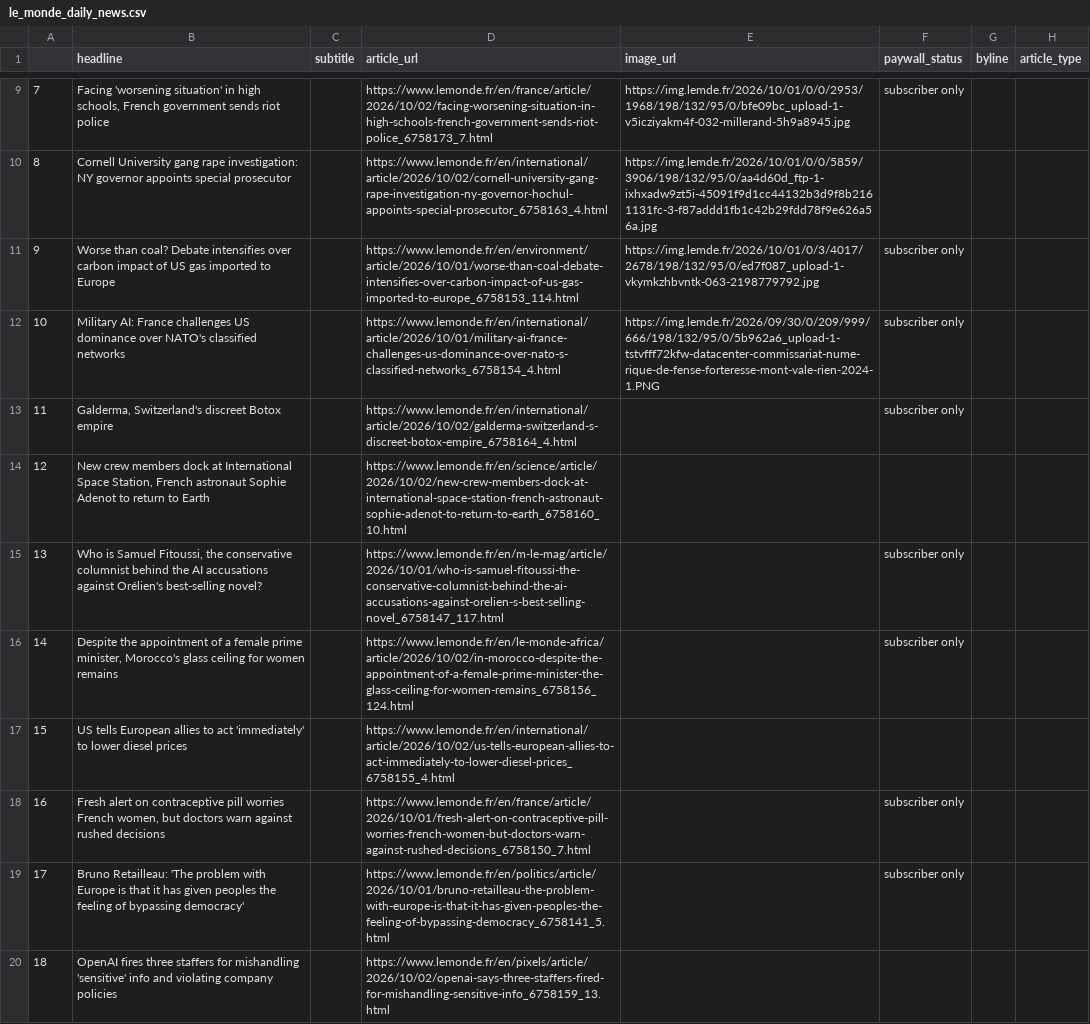
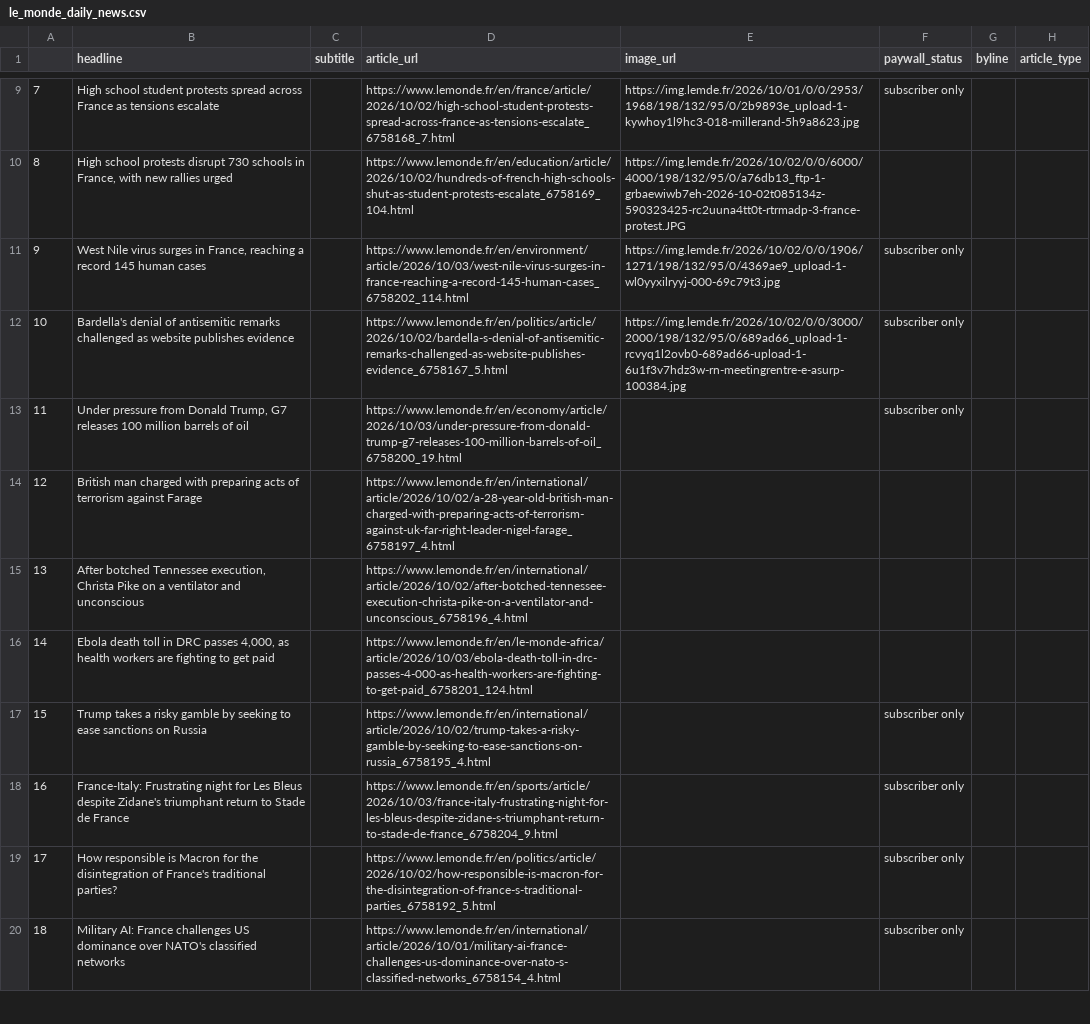
Before and after one commit to luciamack/auto_updating_headline_scraper_le_monde, a CSV file: le_monde_daily_news.csv, drawn as a sheet; only a part is shown, gaps mark what is left out; the diff covers the shown part only; the diff names each change by its address in the sheet, - before the commit and + after, or states it on an @@ line.

```diff
--- a/le_monde_daily_news.csv
+++ b/le_monde_daily_news.csv
-B9 (headline): Facing 'worsening situation' in high schools, French government sends riot police
+B9 (headline): High school student protests spread across France as tensions escalate
-D9 (article_url): https://www.lemonde.fr/en/france/article/2026/10/02/facing-worsening-situation-in-high-schools-french-government-sends-riot-police_6758173_7.html
+D9 (article_url): https://www.lemonde.fr/en/france/article/2026/10/02/high-school-student-protests-spread-across-france-as-tensions-escalate_6758168_7.html
-E9 (image_url): https://img.lemde.fr/2026/10/01/0/0/2953/1968/198/132/95/0/bfe09bc_upload-1-v5icziyakm4f-032-millerand-5h9a8945.jpg
+E9 (image_url): https://img.lemde.fr/2026/10/01/0/0/2953/1968/198/132/95/0/2b9893e_upload-1-kywhoy1l9hc3-018-millerand-5h9a8623.jpg
-B10 (headline): Cornell University gang rape investigation: NY governor appoints special prosecutor
+B10 (headline): High school protests disrupt 730 schools in France, with new rallies urged
-D10 (article_url): https://www.lemonde.fr/en/international/article/2026/10/02/cornell-university-gang-rape-investigation-ny-governor-hochul-appoints-special-prosecutor_6758163_4.html
+D10 (article_url): https://www.lemonde.fr/en/education/article/2026/10/02/hundreds-of-french-high-schools-shut-as-student-protests-escalate_6758169_104.html
-E10 (image_url): https://img.lemde.fr/2026/10/01/0/0/5859/3906/198/132/95/0/aa4d60d_ftp-1-ixhxadw9zt5i-45091f9d1cc44132b3d9f8b2161131fc-3-f87addd1fb1c42b29fdd78f9e626a56a.jpg
+E10 (image_url): https://img.lemde.fr/2026/10/02/0/0/6000/4000/198/132/95/0/a76db13_ftp-1-grbaewiwb7eh-2026-10-02t085134z-590323425-rc2uuna4tt0t-rtrmadp-3-france-protest.JPG
-B11 (headline): Worse than coal? Debate intensifies over carbon impact of US gas imported to Europe
+B11 (headline): West Nile virus surges in France, reaching a record 145 human cases
-D11 (article_url): https://www.lemonde.fr/en/environment/article/2026/10/01/worse-than-coal-debate-intensifies-over-carbon-impact-of-us-gas-imported-to-europe_6758153_114.html
+D11 (article_url): https://www.lemonde.fr/en/environment/article/2026/10/03/west-nile-virus-surges-in-france-reaching-a-record-145-human-cases_6758202_114.html
-E11 (image_url): https://img.lemde.fr/2026/10/01/0/3/4017/2678/198/132/95/0/ed7f087_upload-1-vkymkzhbvntk-063-2198779792.jpg
+E11 (image_url): https://img.lemde.fr/2026/10/02/0/0/1906/1271/198/132/95/0/4369ae9_upload-1-wl0yyxilryyj-000-69c79t3.jpg
-B12 (headline): Military AI: France challenges US dominance over NATO's classified networks
+B12 (headline): Bardella's denial of antisemitic remarks challenged as website publishes evidence
-D12 (article_url): https://www.lemonde.fr/en/international/article/2026/10/01/military-ai-france-challenges-us-dominance-over-nato-s-classified-networks_6758154_4.html
+D12 (article_url): https://www.lemonde.fr/en/politics/article/2026/10/02/bardella-s-denial-of-antisemitic-remarks-challenged-as-website-publishes-evidence_6758167_5.html
-E12 (image_url): https://img.lemde.fr/2026/09/30/0/209/999/666/198/132/95/0/5b962a6_upload-1-tstvfff72kfw-datacenter-commissariat-nume-rique-de-fense-forteresse-mont-vale-rien-2024-1.PNG
+E12 (image_url): https://img.lemde.fr/2026/10/02/0/0/3000/2000/198/132/95/0/689ad66_upload-1-rcvyq1l2ovb0-689ad66-upload-1-6u1f3v7hdz3w-rn-meetingrentre-e-asurp-100384.jpg
-B13 (headline): Galderma, Switzerland's discreet Botox empire
+B13 (headline): Under pressure from Donald Trump, G7 releases 100 million barrels of oil
-D13 (article_url): https://www.lemonde.fr/en/international/article/2026/10/02/galderma-switzerland-s-discreet-botox-empire_6758164_4.html
+D13 (article_url): https://www.lemonde.fr/en/economy/article/2026/10/03/under-pressure-from-donald-trump-g7-releases-100-million-barrels-of-oil_6758200_19.html
-B14 (headline): New crew members dock at International Space Station, French astronaut Sophie Adenot to return to Earth
+B14 (headline): British man charged with preparing acts of terrorism against Farage
-D14 (article_url): https://www.lemonde.fr/en/science/article/2026/10/02/new-crew-members-dock-at-international-space-station-french-astronaut-sophie-adenot-to-return-to-earth_6758160_10.html
+D14 (article_url): https://www.lemonde.fr/en/international/article/2026/10/02/a-28-year-old-british-man-charged-with-preparing-acts-of-terrorism-against-uk-far-right-leader-nigel-farage_6758197_4.html
-B15 (headline): Who is Samuel Fitoussi, the conservative columnist behind the AI accusations against Orélien's best-selling novel?
+B15 (headline): After botched Tennessee execution, Christa Pike on a ventilator and unconscious
-D15 (article_url): https://www.lemonde.fr/en/m-le-mag/article/2026/10/01/who-is-samuel-fitoussi-the-conservative-columnist-behind-the-ai-accusations-against-orelien-s-best-selling-novel_6758147_117.html
+D15 (article_url): https://www.lemonde.fr/en/international/article/2026/10/02/after-botched-tennessee-execution-christa-pike-on-a-ventilator-and-unconscious_6758196_4.html
-F15:F16 (paywall_status): subscriber only
+F15:F16 (paywall_status): (empty)
-B16 (headline): Despite the appointment of a female prime minister, Morocco's glass ceiling for women remains
+B16 (headline): Ebola death toll in DRC passes 4,000, as health workers are fighting to get paid
-D16 (article_url): https://www.lemonde.fr/en/le-monde-africa/article/2026/10/02/in-morocco-despite-the-appointment-of-a-female-prime-minister-the-glass-ceiling-for-women-remains_6758156_124.html
+D16 (article_url): https://www.lemonde.fr/en/le-monde-africa/article/2026/10/03/ebola-death-toll-in-drc-passes-4-000-as-health-workers-are-fighting-to-get-paid_6758201_124.html
-B17 (headline): US tells European allies to act 'immediately' to lower diesel prices
+B17 (headline): Trump takes a risky gamble by seeking to ease sanctions on Russia
-D17 (article_url): https://www.lemonde.fr/en/international/article/2026/10/02/us-tells-european-allies-to-act-immediately-to-lower-diesel-prices_6758155_4.html
+D17 (article_url): https://www.lemonde.fr/en/international/article/2026/10/02/trump-takes-a-risky-gamble-by-seeking-to-ease-sanctions-on-russia_6758195_4.html
-F17 (paywall_status): (empty)
+F17 (paywall_status): subscriber only
-B18 (headline): Fresh alert on contraceptive pill worries French women, but doctors warn against rushed decisions
+B18 (headline): France-Italy: Frustrating night for Les Bleus despite Zidane's triumphant return to Stade de France
-D18 (article_url): https://www.lemonde.fr/en/france/article/2026/10/01/fresh-alert-on-contraceptive-pill-worries-french-women-but-doctors-warn-against-rushed-decisions_6758150_7.html
+D18 (article_url): https://www.lemonde.fr/en/sports/article/2026/10/03/france-italy-frustrating-night-for-les-bleus-despite-zidane-s-triumphant-return-to-stade-de-france_6758204_9.html
-B19 (headline): Bruno Retailleau: 'The problem with Europe is that it has given peoples the feeling of bypassing democracy'
+B19 (headline): How responsible is Macron for the disintegration of France's traditional parties?
-D19 (article_url): https://www.lemonde.fr/en/politics/article/2026/10/01/bruno-retailleau-the-problem-with-europe-is-that-it-has-given-peoples-the-feeling-of-bypassing-democracy_6758141_5.html
+D19 (article_url): https://www.lemonde.fr/en/politics/article/2026/10/02/how-responsible-is-macron-for-the-disintegration-of-france-s-traditional-parties_6758192_5.html
-B20 (headline): OpenAI fires three staffers for mishandling 'sensitive' info and violating company policies
+B20 (headline): Military AI: France challenges US dominance over NATO's classified networks
-D20 (article_url): https://www.lemonde.fr/en/pixels/article/2026/10/02/openai-says-three-staffers-fired-for-mishandling-sensitive-info_6758159_13.html
+D20 (article_url): https://www.lemonde.fr/en/international/article/2026/10/01/military-ai-france-challenges-us-dominance-over-nato-s-classified-networks_6758154_4.html
-F20 (paywall_status): (empty)
+F20 (paywall_status): subscriber only
```
Also changed, not shown: 56 edited cells elsewhere in this file, 1 other file.
